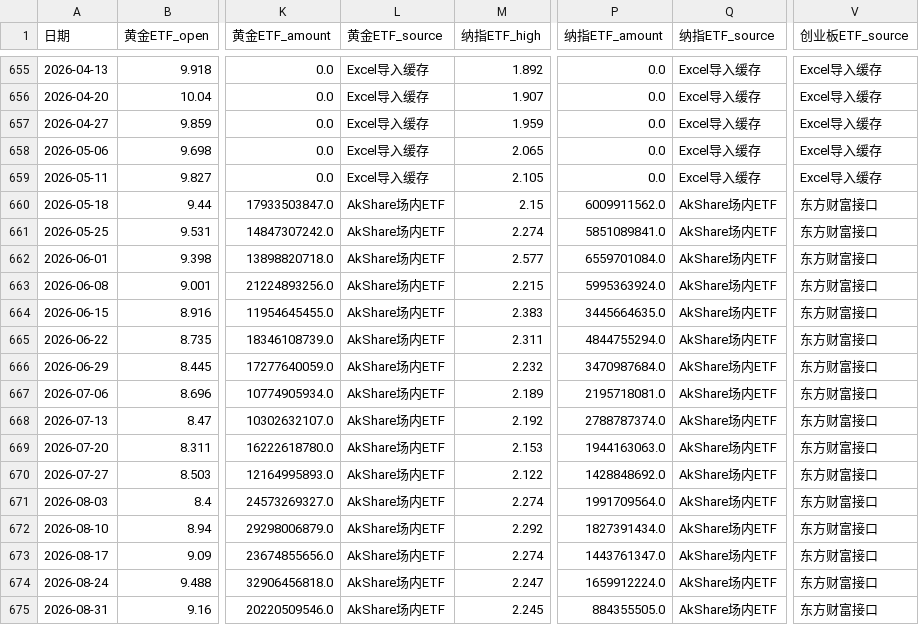
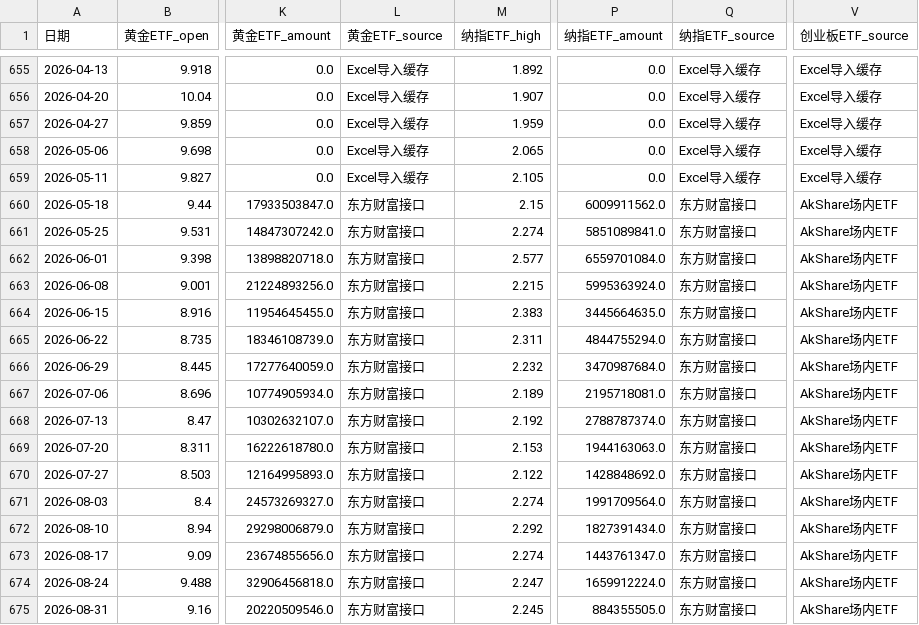
Before and after one commit to djinnwong/etf_rotation_web, a CSV file: data/rotation_result.csv, drawn as a sheet; only a part is shown, gaps mark what is left out; the diff names each change by its address in the sheet, - before the commit and + after, or states it on an @@ line.

```diff
--- a/data/rotation_result.csv
+++ b/data/rotation_result.csv
-L660:L675 (黄金ETF_source): AkShare场内ETF
+L660:L675 (黄金ETF_source): 东方财富接口
-Q660:Q675 (纳指ETF_source): AkShare场内ETF
+Q660:Q675 (纳指ETF_source): 东方财富接口
-V660:V675 (创业板ETF_source): 东方财富接口
+V660:V675 (创业板ETF_source): AkShare场内ETF
```
Also changed, not shown: data/data_source_status.csv, data/weekly_prices.csv, 4 other files.
